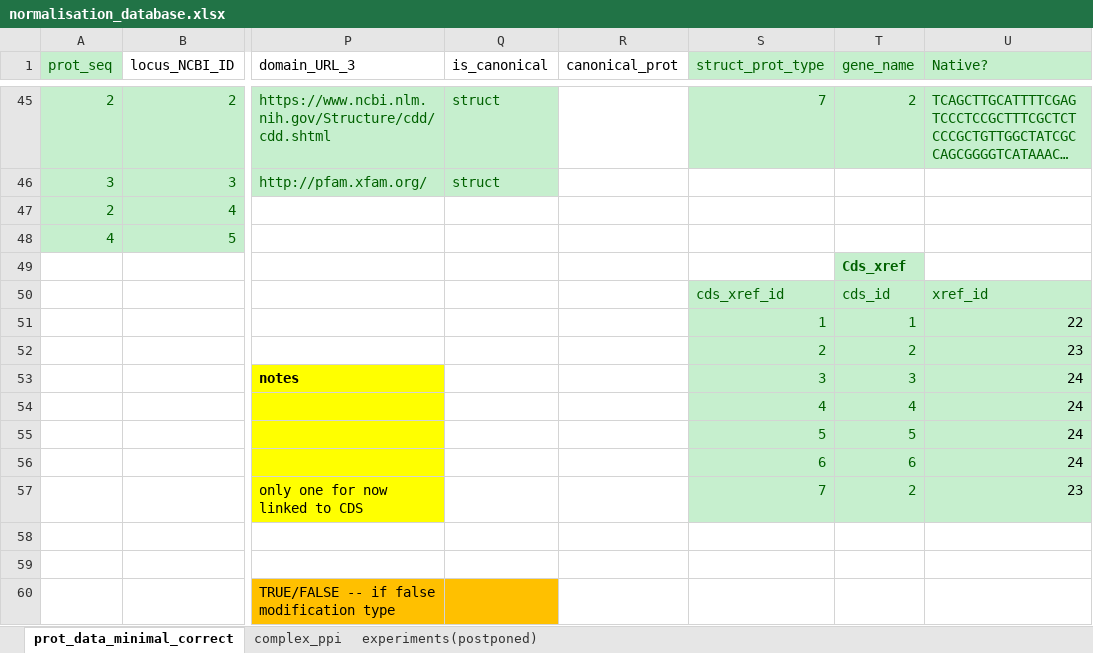
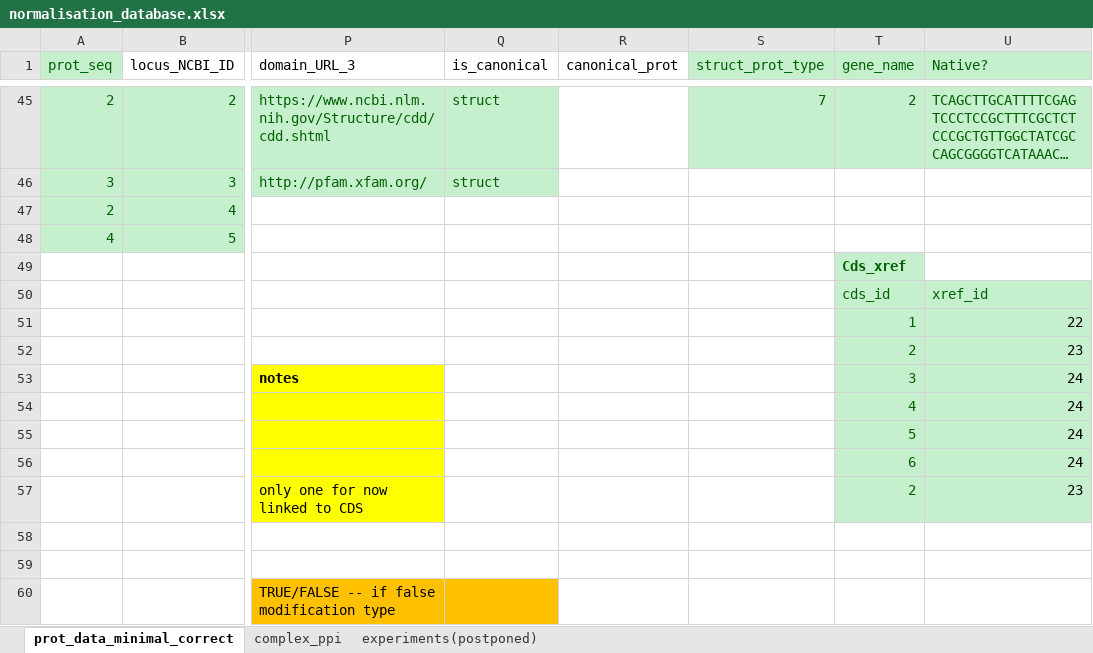
Before and after one commit to monserrj/BMC-database, an Excel workbook: docs/normalisation_thoughts/normalisation_database.xlsx, sheet prot_data_minimal_correct, drawn as a sheet; only a part is shown, gaps mark what is left out; long unchanged cells end in …; values as stored, in another font and other column widths than the file's, no borders; the diff names each change by its address in the sheet, - before the commit and + after, or states it on an @@ line.

Commit message:
Updating db.py to reflect the changes made in normalisation. Process ongoing. The update is being performed on the file db-new.py

```diff
--- a/docs/normalisation_thoughts/normalisation_database.xlsx (sheet prot_data_minimal_correct)
+++ b/docs/normalisation_thoughts/normalisation_database.xlsx (sheet prot_data_minimal_correct)
-S50 (struct_prot_type): cds_xref_id
+S50 (struct_prot_type): (empty)
-S50:S57 fill: #C6EFCE
+S50:S57 fill: none
-S51 (struct_prot_type): 1
+S51 (struct_prot_type): (empty)
-S52 (struct_prot_type): 2
+S52 (struct_prot_type): (empty)
-S53 (struct_prot_type): 3
+S53 (struct_prot_type): (empty)
-S54 (struct_prot_type): 4
+S54 (struct_prot_type): (empty)
-S55 (struct_prot_type): 5
+S55 (struct_prot_type): (empty)
-S56 (struct_prot_type): 6
+S56 (struct_prot_type): (empty)
-S57 (struct_prot_type): 7
+S57 (struct_prot_type): (empty)
```
Also changed, not shown: 2 other files.
